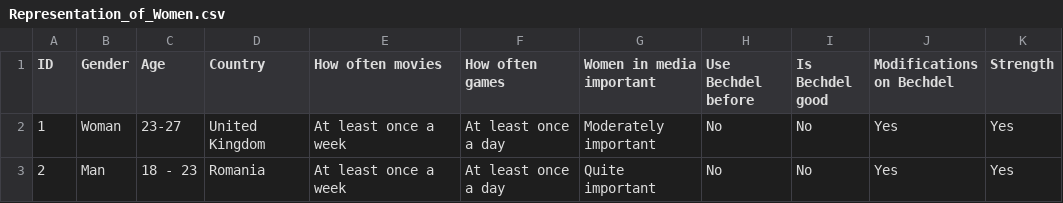
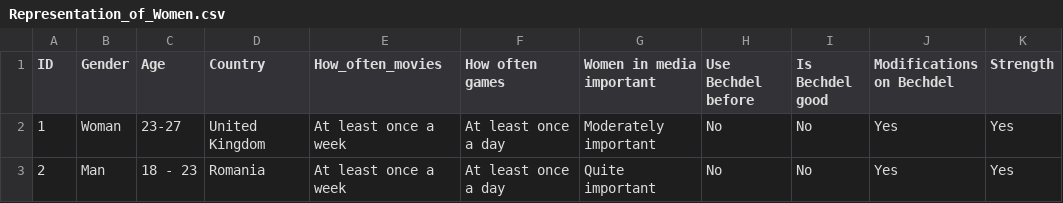
Before and after one commit to SilentSierra/DissDataAnalysis, a CSV file: Representation_of_Women.csv, drawn as a sheet; only a part is shown; the diff names each change by its address in the sheet, - before the commit and + after, or states it on an @@ line.

Commit message:
Update Representation_of_Women.csv

```diff
--- a/Representation_of_Women.csv
+++ b/Representation_of_Women.csv
-E1: How often movies
+E1: How_often_movies
```
